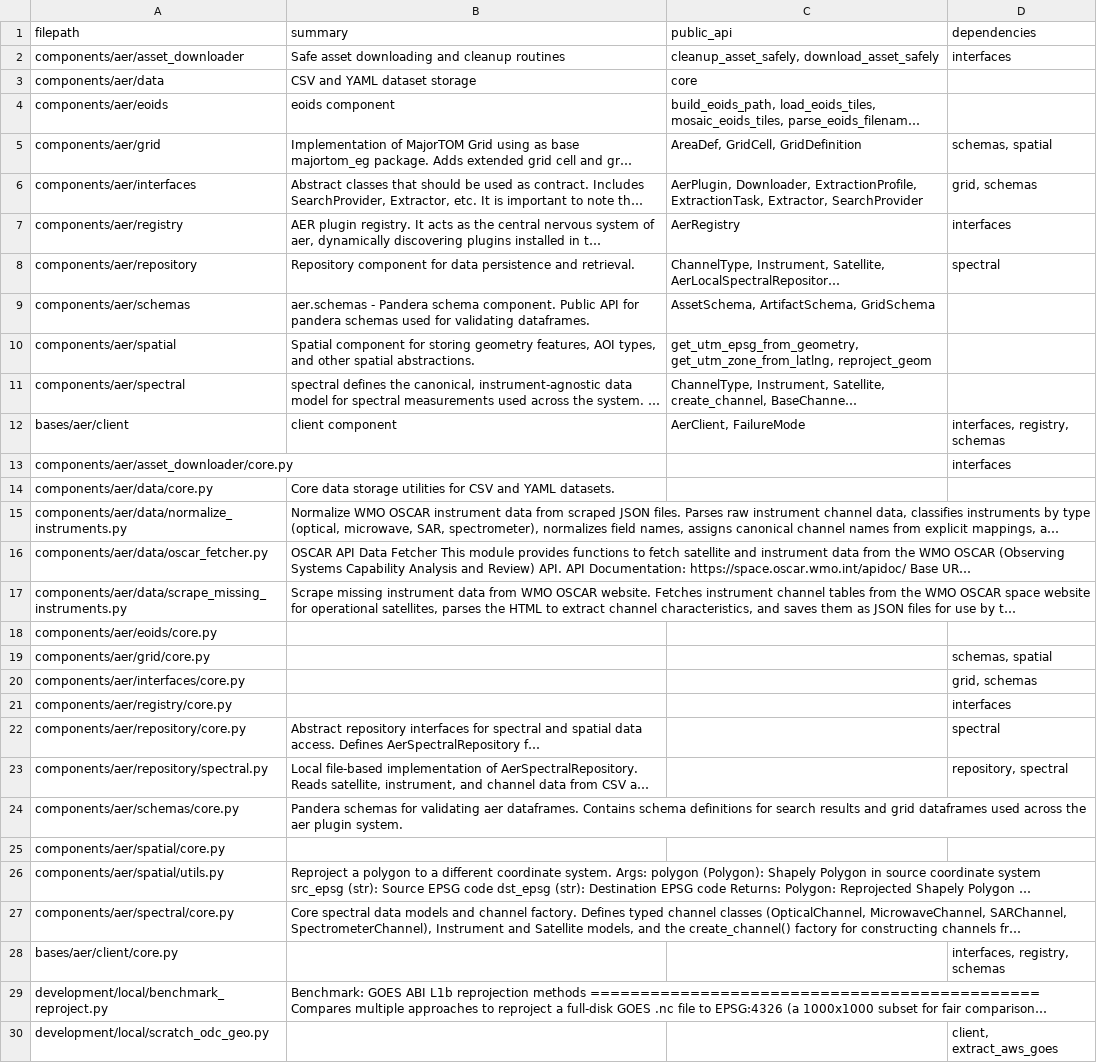
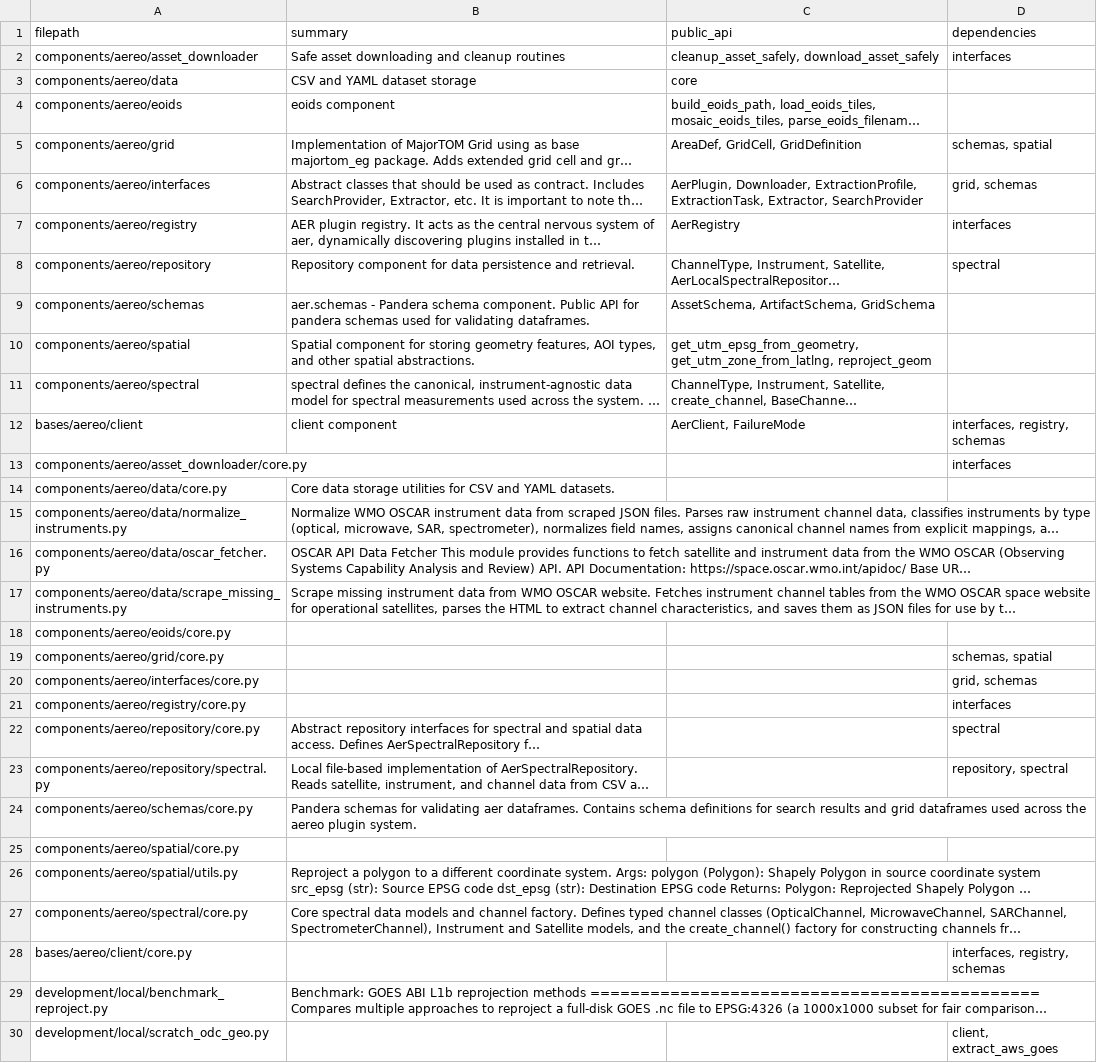
Before and after one commit to frandorr/aereo, a CSV file: assets/orphaned/codemap.csv, drawn as a sheet; only a part is shown; long unchanged cells end in …; the diff covers the shown part only; the diff names each change by its address in the sheet, - before the commit and + after, or states it on an @@ line.

```diff
--- a/assets/orphaned/codemap.csv
+++ b/assets/orphaned/codemap.csv
-A2 (filepath): components/aer/asset_downloader
+A2 (filepath): components/aereo/asset_downloader
-A3 (filepath): components/aer/data
+A3 (filepath): components/aereo/data
-A4 (filepath): components/aer/eoids
+A4 (filepath): components/aereo/eoids
-A5 (filepath): components/aer/grid
+A5 (filepath): components/aereo/grid
-A6 (filepath): components/aer/interfaces
+A6 (filepath): components/aereo/interfaces
-A7 (filepath): components/aer/registry
+A7 (filepath): components/aereo/registry
-A8 (filepath): components/aer/repository
+A8 (filepath): components/aereo/repository
-A9 (filepath): components/aer/schemas
+A9 (filepath): components/aereo/schemas
-A10 (filepath): components/aer/spatial
+A10 (filepath): components/aereo/spatial
-A11 (filepath): components/aer/spectral
+A11 (filepath): components/aereo/spectral
-A12 (filepath): bases/aer/client
+A12 (filepath): bases/aereo/client
-A13 (filepath): components/aer/asset_downloader/core.py
+A13 (filepath): components/aereo/asset_downloader/core.py
-A14 (filepath): components/aer/data/core.py
+A14 (filepath): components/aereo/data/core.py
-A15 (filepath): components/aer/data/normalize_instruments.py
+A15 (filepath): components/aereo/data/normalize_instruments.py
-A16 (filepath): components/aer/data/oscar_fetcher.py
+A16 (filepath): components/aereo/data/oscar_fetcher.py
-A17 (filepath): components/aer/data/scrape_missing_instruments.py
+A17 (filepath): components/aereo/data/scrape_missing_instruments.py
-A18 (filepath): components/aer/eoids/core.py
+A18 (filepath): components/aereo/eoids/core.py
-A19 (filepath): components/aer/grid/core.py
+A19 (filepath): components/aereo/grid/core.py
-A20 (filepath): components/aer/interfaces/core.py
+A20 (filepath): components/aereo/interfaces/core.py
-A21 (filepath): components/aer/registry/core.py
+A21 (filepath): components/aereo/registry/core.py
-A22 (filepath): components/aer/repository/core.py
+A22 (filepath): components/aereo/repository/core.py
-A23 (filepath): components/aer/repository/spectral.py
+A23 (filepath): components/aereo/repository/spectral.py
-A24 (filepath): components/aer/schemas/core.py
+A24 (filepath): components/aereo/schemas/core.py
-B24 (summary): …across the aer plugin system.
+B24 (summary): …across the aereo plugin system.
-A25 (filepath): components/aer/spatial/core.py
+A25 (filepath): components/aereo/spatial/core.py
-A26 (filepath): components/aer/spatial/utils.py
+A26 (filepath): components/aereo/spatial/utils.py
-A27 (filepath): components/aer/spectral/core.py
+A27 (filepath): components/aereo/spectral/core.py
-A28 (filepath): bases/aer/client/core.py
+A28 (filepath): bases/aereo/client/core.py
```
Also changed, not shown: 11 edited cells elsewhere in this file, 56 other files.
